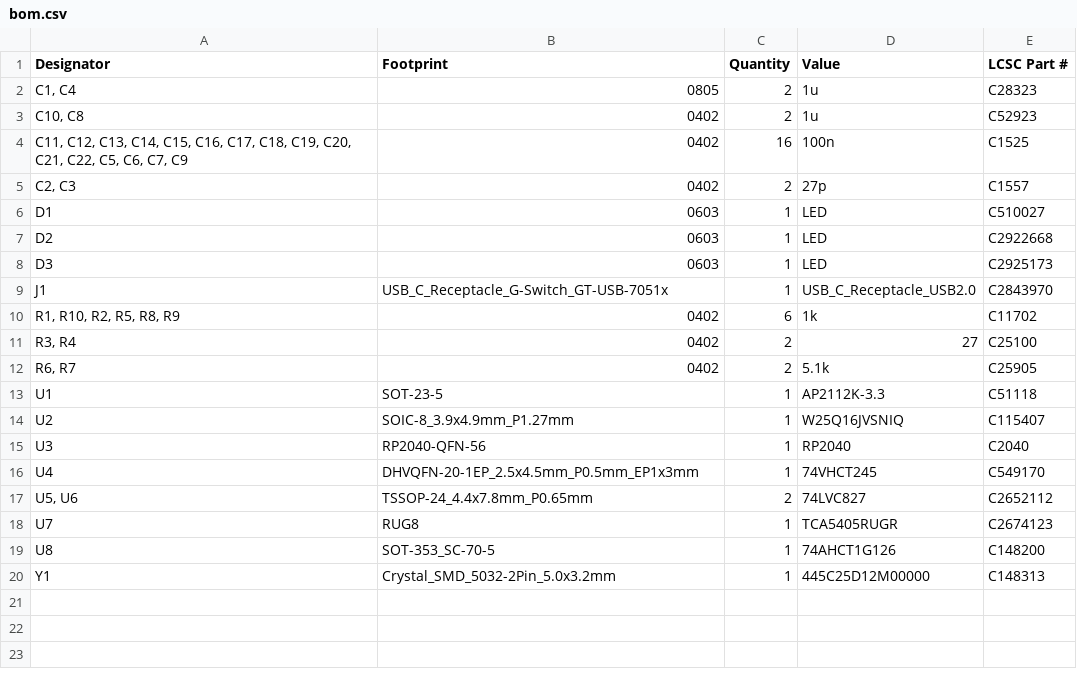
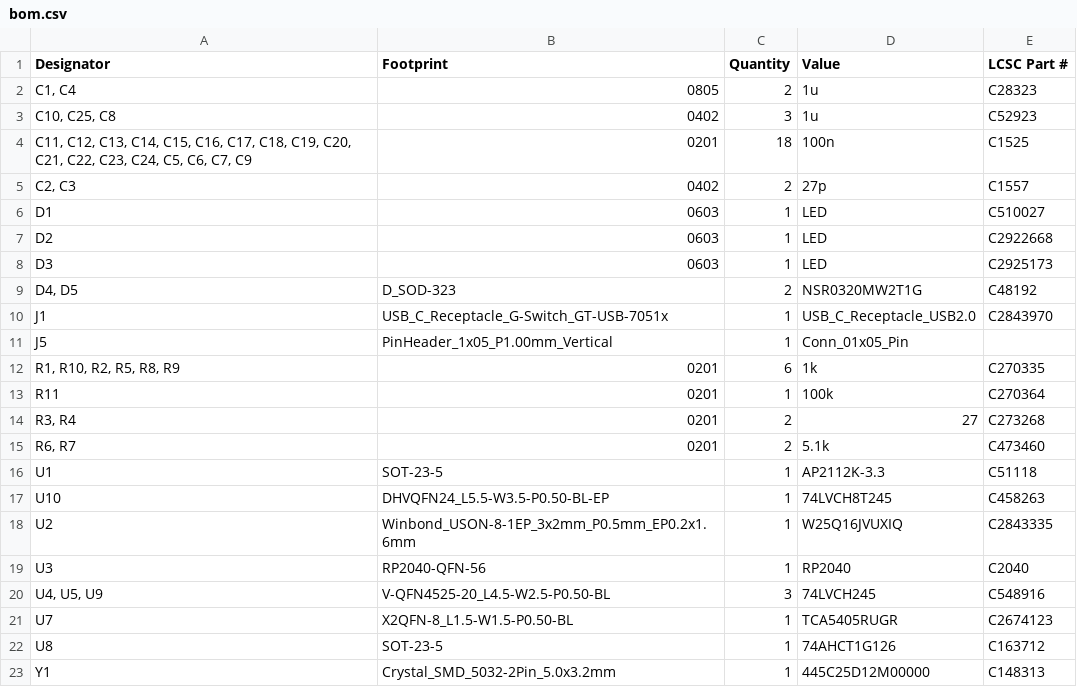
Before and after one commit to wickerwaka/PicoROM, a CSV file: hardware/production/bom.csv, drawn as a sheet.

```diff
--- a/hardware/production/bom.csv
+++ b/hardware/production/bom.csv
@@ -2,4 +2,4 @@
 "C1, C4",0805,2,1u,C28323
-"C10, C8",0402,2,1u,C52923
-"C11, C12, C13, C14, C15, C16, C17, C18, C19, C20, C21, C22, C5, C6, C7, C9",0402,16,100n,C1525
+"C10, C25, C8",0402,3,1u,C52923
+"C11, C12, C13, C14, C15, C16, C17, C18, C19, C20, C21, C22, C23, C24, C5, C6, C7, C9",0201,18,100n,C1525
 "C2, C3",0402,2,27p,C1557
@@ -8,13 +8,16 @@ D2,0603,1,LED,C2922668
 D3,0603,1,LED,C2925173
+"D4, D5",D_SOD-323,2,NSR0320MW2T1G,C48192
 J1,USB_C_Receptacle_G-Switch_GT-USB-7051x,1,USB_C_Receptacle_USB2.0,C2843970
-"R1, R10, R2, R5, R8, R9",0402,6,1k,C11702
-"R3, R4",0402,2,27,C25100
-"R6, R7",0402,2,5.1k,C25905
+J5,PinHeader_1x05_P1.00mm_Vertical,1,Conn_01x05_Pin,
+"R1, R10, R2, R5, R8, R9",0201,6,1k,C270335
+R11,0201,1,100k,C270364
+"R3, R4",0201,2,27,C273268
+"R6, R7",0201,2,5.1k,C473460
 U1,SOT-23-5,1,AP2112K-3.3,C51118
-U2,SOIC-8_3.9x4.9mm_P1.27mm,1,W25Q16JVSNIQ,C115407
+U10,DHVQFN24_L5.5-W3.5-P0.50-BL-EP,1,74LVCH8T245,C458263
+U2,Winbond_USON-8-1EP_3x2mm_P0.5mm_EP0.2x1.6mm,1,W25Q16JVUXIQ,C2843335
 U3,RP2040-QFN-56,1,RP2040,C2040
-U4,DHVQFN-20-1EP_2.5x4.5mm_P0.5mm_EP1x3mm,1,74VHCT245,C549170
-"U5, U6",TSSOP-24_4.4x7.8mm_P0.65mm,2,74LVC827,C2652112
-U7,RUG8,1,TCA5405RUGR,C2674123
-U8,SOT-353_SC-70-5,1,74AHCT1G126,C148200
+"U4, U5, U9",V-QFN4525-20_L4.5-W2.5-P0.50-BL,3,74LVCH245,C548916
+U7,X2QFN-8_L1.5-W1.5-P0.50-BL,1,TCA5405RUGR,C2674123
+U8,SOT-23-5,1,74AHCT1G126,C163712
 Y1,Crystal_SMD_5032-2Pin_5.0x3.2mm,1,445C25D12M00000,C148313
```
Also changed, not shown: hardware/production/designators.csv, hardware/production/positions.csv, 18 other files.
